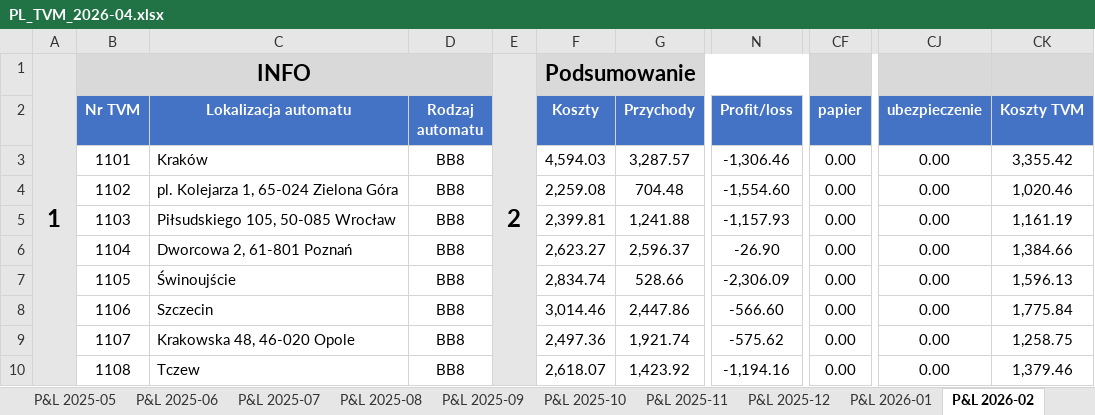
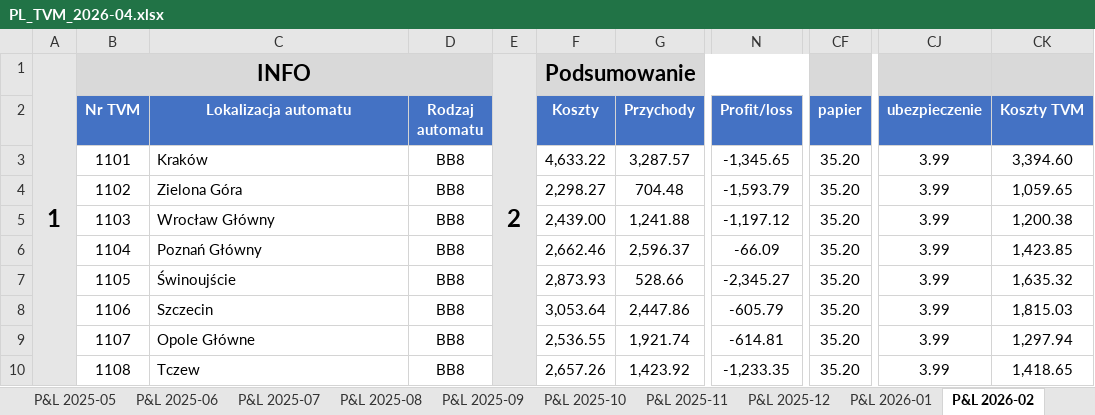
Before and after one commit to antek123213/PiL_excel, an Excel workbook: output/PL_TVM_2026-04.xlsx, sheet P&L 2026-02, drawn as a sheet; only a part is shown, gaps mark what is left out; values as stored, in another font and other column widths than the file's, no borders; conditional formats not drawn; the diff covers the shown part only; the diff names each change by its address in the sheet, - before the commit and + after, or states it on an @@ line.

```diff
--- a/output/PL_TVM_2026-04.xlsx (sheet P&L 2026-02)
+++ b/output/PL_TVM_2026-04.xlsx (sheet P&L 2026-02)
-F3 (Koszty): 4,594.03
+F3 (Koszty): 4,633.22
-N3 (Profit/loss): -1,306.46
+N3 (Profit/loss): -1,345.65
-CF3:CF10 (papier): 0.00
+CF3:CF10 (papier): 35.20
-CJ3:CJ10 (ubezpieczenie): 0.00
+CJ3:CJ10 (ubezpieczenie): 3.99
-CK3 (Koszty TVM): 3,355.42
+CK3 (Koszty TVM): 3,394.60
-C4 (Lokalizacja automatu): pl. Kolejarza 1, 65-024 Zielona Góra
+C4 (Lokalizacja automatu): Zielona Góra
-F4 (Koszty): 2,259.08
+F4 (Koszty): 2,298.27
-N4 (Profit/loss): -1,554.60
+N4 (Profit/loss): -1,593.79
-CK4 (Koszty TVM): 1,020.46
+CK4 (Koszty TVM): 1,059.65
-C5 (Lokalizacja automatu): Piłsudskiego 105, 50-085 Wrocław
+C5 (Lokalizacja automatu): Wrocław Główny
-F5 (Koszty): 2,399.81
+F5 (Koszty): 2,439.00
-N5 (Profit/loss): -1,157.93
+N5 (Profit/loss): -1,197.12
-CK5 (Koszty TVM): 1,161.19
+CK5 (Koszty TVM): 1,200.38
-C6 (Lokalizacja automatu): Dworcowa 2, 61-801 Poznań
+C6 (Lokalizacja automatu): Poznań Główny
-F6 (Koszty): 2,623.27
+F6 (Koszty): 2,662.46
-N6 (Profit/loss): -26.90
+N6 (Profit/loss): -66.09
-CK6 (Koszty TVM): 1,384.66
+CK6 (Koszty TVM): 1,423.85
-F7 (Koszty): 2,834.74
+F7 (Koszty): 2,873.93
-N7 (Profit/loss): -2,306.09
+N7 (Profit/loss): -2,345.27
-CK7 (Koszty TVM): 1,596.13
+CK7 (Koszty TVM): 1,635.32
-F8 (Koszty): 3,014.46
+F8 (Koszty): 3,053.64
-N8 (Profit/loss): -566.60
+N8 (Profit/loss): -605.79
-CK8 (Koszty TVM): 1,775.84
+CK8 (Koszty TVM): 1,815.03
-C9 (Lokalizacja automatu): Krakowska 48, 46-020 Opole
+C9 (Lokalizacja automatu): Opole Główne
-F9 (Koszty): 2,497.36
+F9 (Koszty): 2,536.55
-N9 (Profit/loss): -575.62
+N9 (Profit/loss): -614.81
-CK9 (Koszty TVM): 1,258.75
+CK9 (Koszty TVM): 1,297.94
-F10 (Koszty): 2,618.07
+F10 (Koszty): 2,657.26
-N10 (Profit/loss): -1,194.16
+N10 (Profit/loss): -1,233.35
-CK10 (Koszty TVM): 1,379.46
+CK10 (Koszty TVM): 1,418.65
```
Also changed, not shown: 562 edited cells elsewhere in this sheet, sheet P&L 2026-04, sheet P&L 2026-03, sheet P&L 2026-01, sheet P&L 2025-04, sheet P&L 2025-02, sheet P&L 2025-03, 10 more sheets, other sheet tabs, Koszty/P&L_koszty_ROP.xlsx, Koszty/amortyzacja_26.xlsx, 19 other files.
